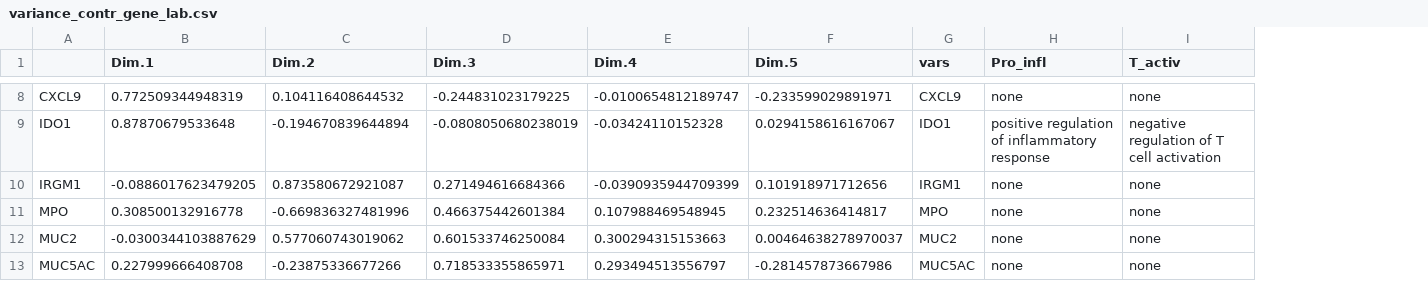
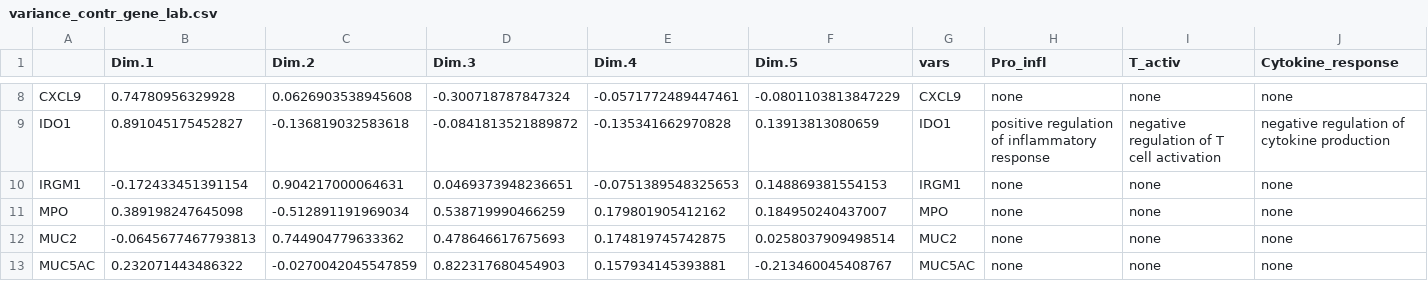
Before and after one commit to fayweb/Article_predicting_WL, a CSV file: Data/Data_output/variance_contr_gene_lab.csv, drawn as a sheet; only a part is shown, gaps mark what is left out; the diff covers the shown part only; the diff names each change by its address in the sheet, - before the commit and + after, or states it on an @@ line.

```diff
--- a/Data/Data_output/variance_contr_gene_lab.csv
+++ b/Data/Data_output/variance_contr_gene_lab.csv
+column J (Cytokine_response), rows 8-13: none | negative regulation of cytokine production | none | none | none | none
-B8 (Dim.1): 0.772509344948319
+B8 (Dim.1): 0.74780956329928
-C8 (Dim.2): 0.104116408644532
+C8 (Dim.2): 0.0626903538945608
-D8 (Dim.3): -0.244831023179225
+D8 (Dim.3): -0.300718787847324
-E8 (Dim.4): -0.0100654812189747
+E8 (Dim.4): -0.0571772489447461
-F8 (Dim.5): -0.233599029891971
+F8 (Dim.5): -0.0801103813847229
-B9 (Dim.1): 0.87870679533648
+B9 (Dim.1): 0.891045175452827
-C9 (Dim.2): -0.194670839644894
+C9 (Dim.2): -0.136819032583618
-D9 (Dim.3): -0.0808050680238019
+D9 (Dim.3): -0.0841813521889872
-E9 (Dim.4): -0.03424110152328
+E9 (Dim.4): -0.135341662970828
-F9 (Dim.5): 0.0294158616167067
+F9 (Dim.5): 0.13913813080659
-B10 (Dim.1): -0.0886017623479205
+B10 (Dim.1): -0.172433451391154
-C10 (Dim.2): 0.873580672921087
+C10 (Dim.2): 0.904217000064631
-D10 (Dim.3): 0.271494616684366
+D10 (Dim.3): 0.0469373948236651
-E10 (Dim.4): -0.0390935944709399
+E10 (Dim.4): -0.0751389548325653
-F10 (Dim.5): 0.101918971712656
+F10 (Dim.5): 0.148869381554153
-B11 (Dim.1): 0.308500132916778
+B11 (Dim.1): 0.389198247645098
-C11 (Dim.2): -0.669836327481996
+C11 (Dim.2): -0.512891191969034
-D11 (Dim.3): 0.466375442601384
+D11 (Dim.3): 0.538719990466259
-E11 (Dim.4): 0.107988469548945
+E11 (Dim.4): 0.179801905412162
-F11 (Dim.5): 0.232514636414817
+F11 (Dim.5): 0.184950240437007
-B12 (Dim.1): -0.0300344103887629
+B12 (Dim.1): -0.0645677467793813
-C12 (Dim.2): 0.577060743019062
+C12 (Dim.2): 0.744904779633362
-D12 (Dim.3): 0.601533746250084
+D12 (Dim.3): 0.478646617675693
-E12 (Dim.4): 0.300294315153663
+E12 (Dim.4): 0.174819745742875
-F12 (Dim.5): 0.00464638278970037
+F12 (Dim.5): 0.0258037909498514
-B13 (Dim.1): 0.227999666408708
+B13 (Dim.1): 0.232071443486322
-C13 (Dim.2): -0.23875336677266
+C13 (Dim.2): -0.0270042045547859
-D13 (Dim.3): 0.718533355865971
+D13 (Dim.3): 0.822317680454903
-E13 (Dim.4): 0.293494513556797
+E13 (Dim.4): 0.157934145393881
-F13 (Dim.5): -0.281457873667986
+F13 (Dim.5): -0.213460045408767
```
Also changed, not shown: 65 edited cells elsewhere in this file, Data/Data_output/imputed_clean_data.csv, Data/Data_output/lab_pca.csv, 48 other files.
